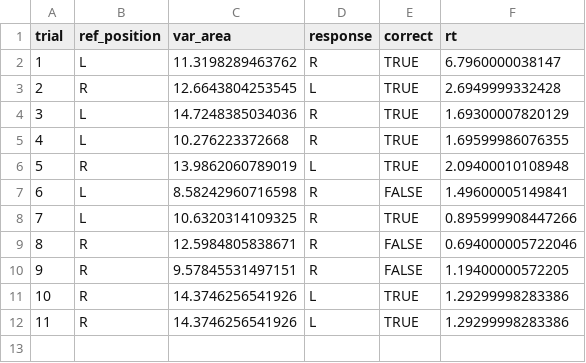
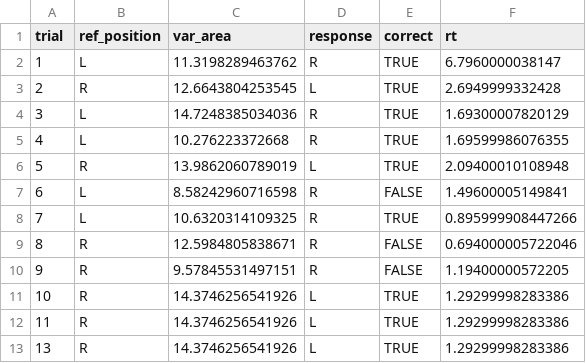
Before and after one commit to AlessandraFa/repro-collab, a CSV file: data/7121aad8-5c97-4132-b30b-a8f46725b232.csv, drawn as a sheet.

Commit message:
data modified

```diff
--- a/data/7121aad8-5c97-4132-b30b-a8f46725b232.csv
+++ b/data/7121aad8-5c97-4132-b30b-a8f46725b232.csv
@@ -12 +12,2 @@
 11,"R",14.3746256541926,"L",TRUE,1.29299998283386
+13,"R",14.3746256541926,"L",TRUE,1.29299998283386
```
Also changed, not shown: data/e427f7ac-3487-4780-ab64-0df99c59b443.csv.
